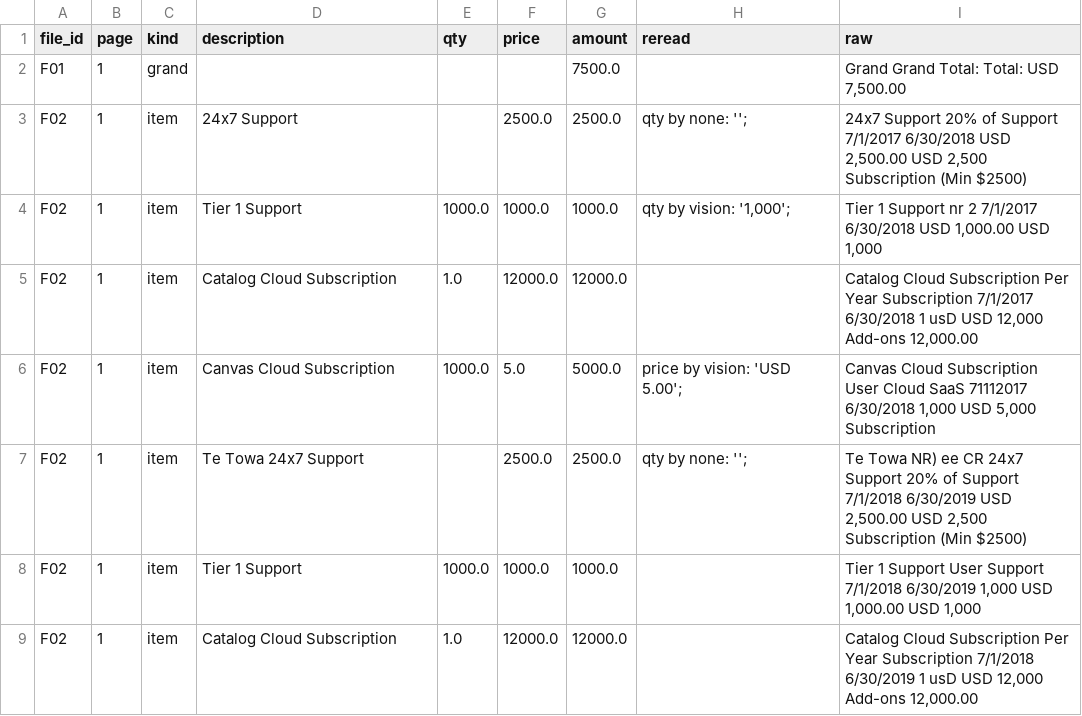
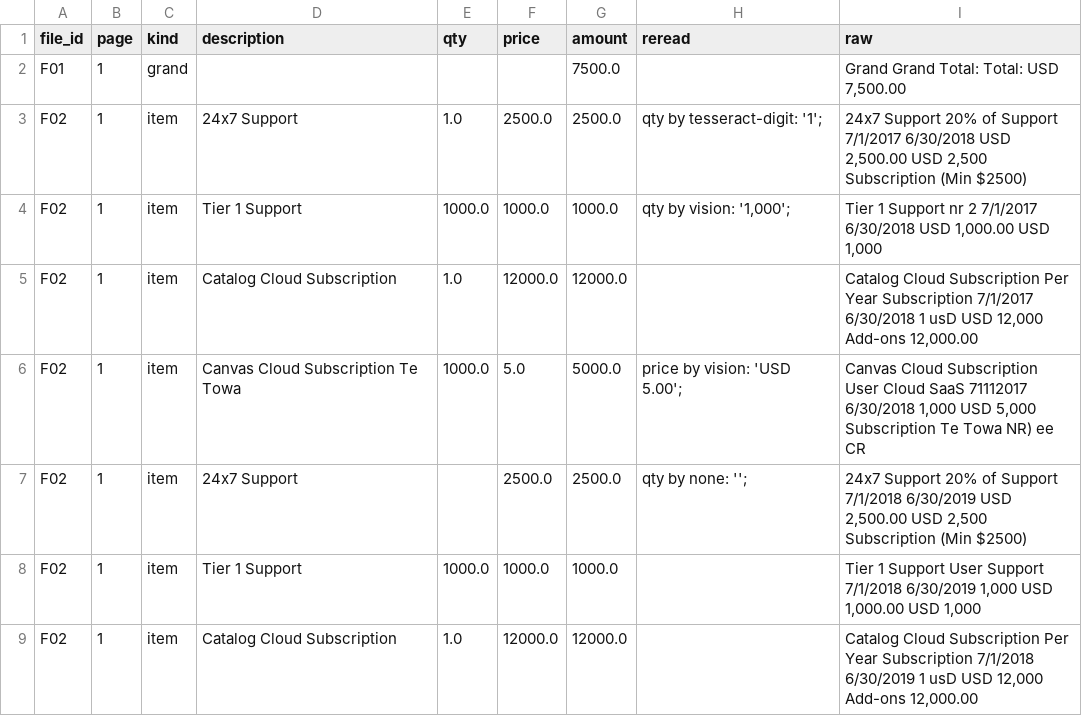
Before and after one commit to jpeterwang7/EdTech-Contract-Information-Extraction, a CSV file: outputs/tables/pricing_rows_geometry_tess_vision.csv, drawn as a sheet; only a part is shown; the diff covers the shown part only.

```diff
--- a/outputs/tables/pricing_rows_geometry_tess_vision.csv
+++ b/outputs/tables/pricing_rows_geometry_tess_vision.csv
@@ -2,7 +2,7 @@ file_id,page,kind,description,qty,price,amount,reread,raw
 F01,1,grand,,,,7500.0,,"Grand Grand Total: Total: USD 7,500.00"
-F02,1,item,24x7 Support,,2500.0,2500.0,qty by none: ''; ,"24x7 Support 20% of Support 7/1/2017 6/30/2018 USD 2,500.00 USD 2,500 Subscription (Min $2500)"
+F02,1,item,24x7 Support,1.0,2500.0,2500.0,qty by tesseract-digit: '1'; ,"24x7 Support 20% of Support 7/1/2017 6/30/2018 USD 2,500.00 USD 2,500 Subscription (Min $2500)"
 F02,1,item,Tier 1 Support,1000.0,1000.0,1000.0,"qty by vision: '1,000'; ","Tier 1 Support nr 2 7/1/2017 6/30/2018 USD 1,000.00 USD 1,000"
 F02,1,item,Catalog Cloud Subscription,1.0,12000.0,12000.0,,"Catalog Cloud Subscription Per Year Subscription 7/1/2017 6/30/2018 1 usD USD 12,000 Add-ons 12,000.00"
-F02,1,item,Canvas Cloud Subscription,1000.0,5.0,5000.0,price by vision: 'USD 5.00'; ,"Canvas Cloud Subscription User Cloud SaaS 71112017 6/30/2018 1,000 USD 5,000 Subscription"
-F02,1,item,Te Towa 24x7 Support,,2500.0,2500.0,qty by none: ''; ,"Te Towa NR) ee CR 24x7 Support 20% of Support 7/1/2018 6/30/2019 USD 2,500.00 USD 2,500 Subscription (Min $2500)"
+F02,1,item,Canvas Cloud Subscription Te Towa,1000.0,5.0,5000.0,price by vision: 'USD 5.00'; ,"Canvas Cloud Subscription User Cloud SaaS 71112017 6/30/2018 1,000 USD 5,000 Subscription Te Towa NR) ee CR"
+F02,1,item,24x7 Support,,2500.0,2500.0,qty by none: ''; ,"24x7 Support 20% of Support 7/1/2018 6/30/2019 USD 2,500.00 USD 2,500 Subscription (Min $2500)"
 F02,1,item,Tier 1 Support,1000.0,1000.0,1000.0,,"Tier 1 Support User Support 7/1/2018 6/30/2019 1,000 USD 1,000.00 USD 1,000"
```
Also changed, not shown: 33 edited cells elsewhere in this file, outputs/tables/pricing_checks_geometry_tess_vision.csv, outputs/tables/pricing_checks_geometry_vision.csv, 11 other files.
